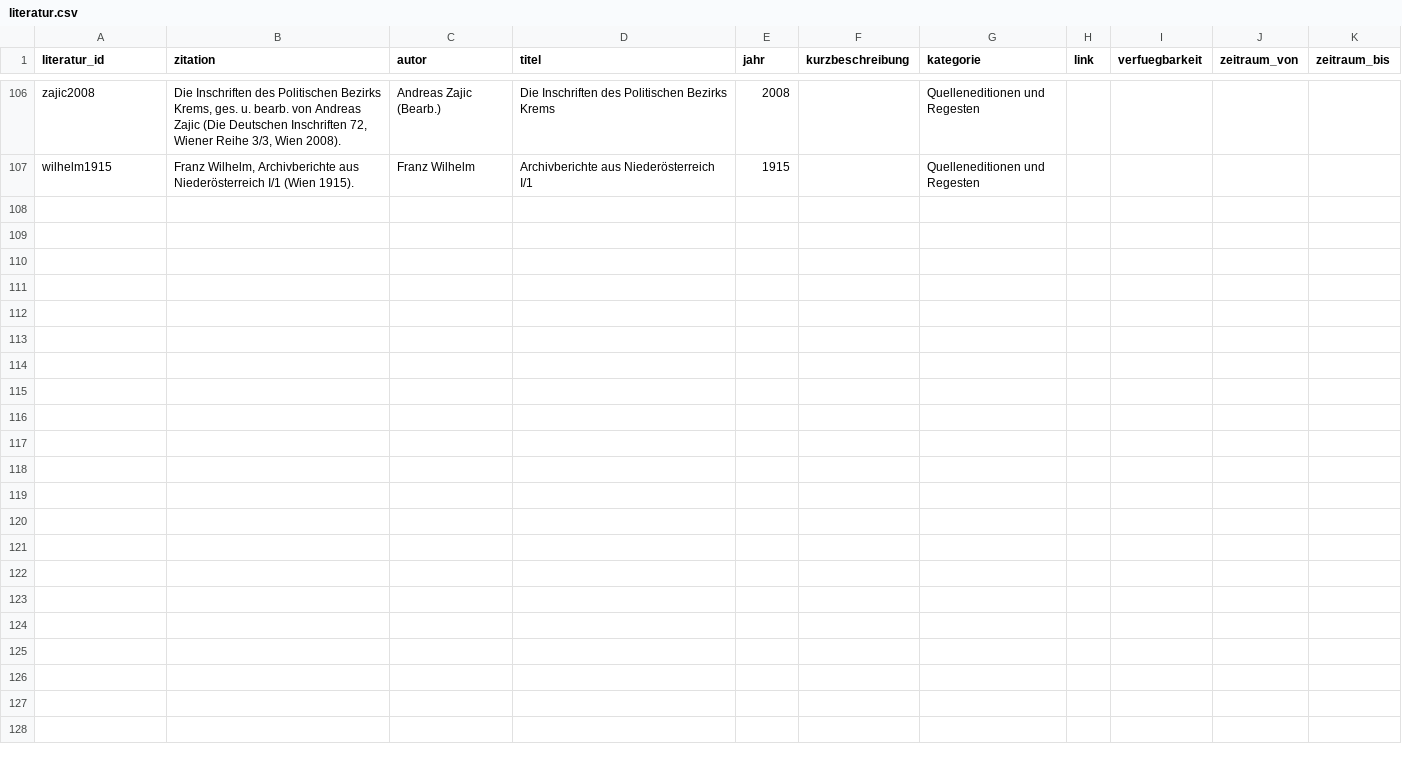
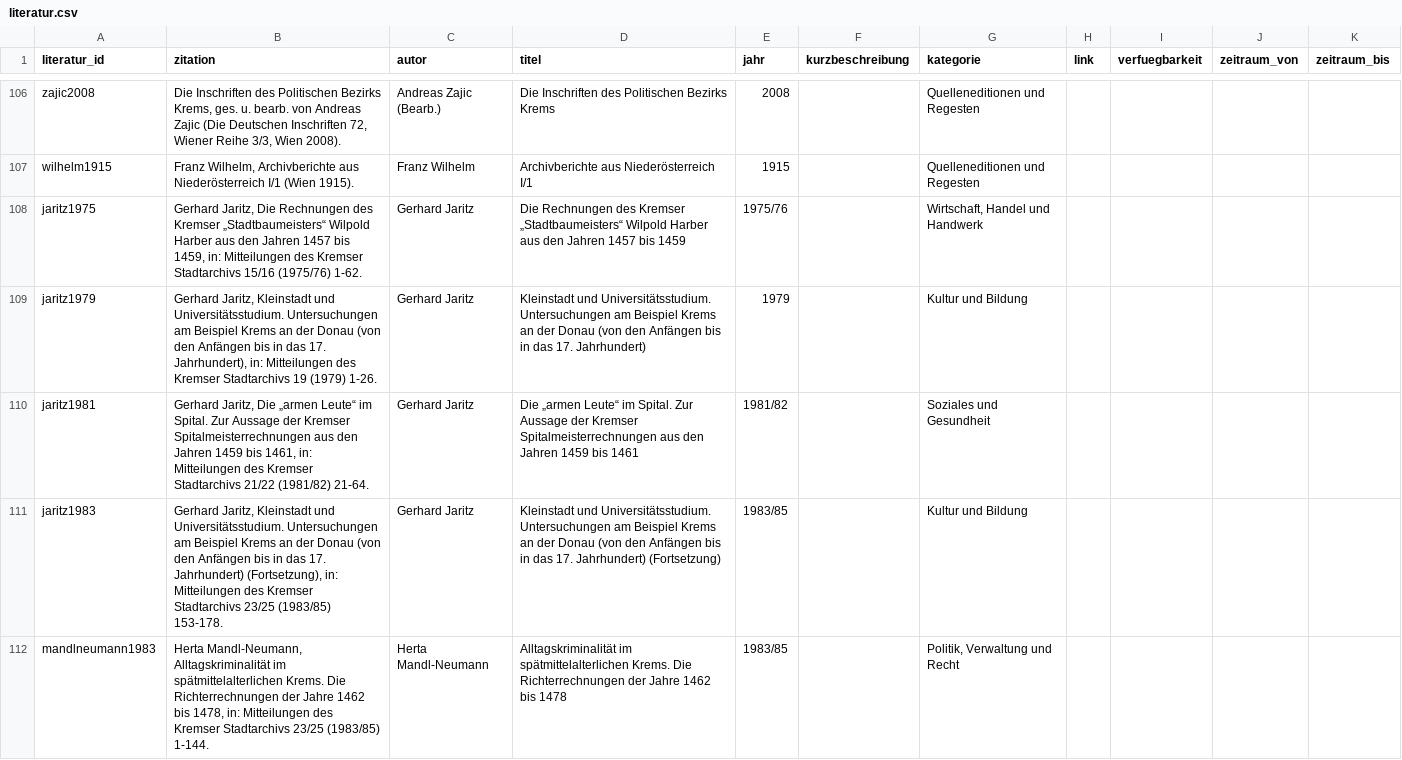
Before and after one commit to alexcapellmann-alt/Interface-Krems, a CSV file: data/literatur.csv, drawn as a sheet; only a part is shown, gaps mark what is left out; the diff covers the shown part only; the diff names each change by its address in the sheet, - before the commit and + after, or states it on an @@ line.

```diff
--- a/data/literatur.csv
+++ b/data/literatur.csv
+row 108: jaritz1975 | Gerhard Jaritz, Die Rechnungen des Kremser „Stadtbaumeisters“ Wilpold Harber aus den Jahren 1457 bis 1459, in: Mitteilungen des Kremser Stadtarchivs 15/16 (1975/76) 1-62. | Gerhard Jaritz | Die Rechnungen des Kremser „Stadtbaumeisters“ Wilpold Harber aus den Jahren 1457 bis 1459 | 1975/76 |  | Wirtschaft, Handel und Handwerk
+row 109: jaritz1979 | Gerhard Jaritz, Kleinstadt und Universitätsstudium. Untersuchungen am Beispiel Krems an der Donau (von den Anfängen bis in das 17. Jahrhundert), in: Mitteilungen des Kremser Stadtarchivs 19 (1979) 1-26. | Gerhard Jaritz | Kleinstadt und Universitätsstudium. Untersuchungen am Beispiel Krems an der Donau (von den Anfängen bis in das 17. Jahrhundert) | 1979 |  | Kultur und Bildung
+row 110: jaritz1981 | Gerhard Jaritz, Die „armen Leute“ im Spital. Zur Aussage der Kremser Spitalmeisterrechnungen aus den Jahren 1459 bis 1461, in: Mitteilungen des Kremser Stadtarchivs 21/22 (1981/82) 21-64. | Gerhard Jaritz | Die „armen Leute“ im Spital. Zur Aussage der Kremser Spitalmeisterrechnungen aus den Jahren 1459 bis 1461 | 1981/82 |  | Soziales und Gesundheit
+row 111: jaritz1983 | Gerhard Jaritz, Kleinstadt und Universitätsstudium. Untersuchungen am Beispiel Krems an der Donau (von den Anfängen bis in das 17. Jahrhundert) (Fortsetzung), in: Mitteilungen des Kremser Stadtarchivs 23/25 (1983/85) 153-178. | Gerhard Jaritz | Kleinstadt und Universitätsstudium. Untersuchungen am Beispiel Krems an der Donau (von den Anfängen bis in das 17. Jahrhundert) (Fortsetzung) | 1983/85 |  | Kultur und Bildung
+row 112: mandlneumann1983 | Herta Mandl-Neumann, Alltagskriminalität im spätmittelalterlichen Krems. Die Richterrechnungen der Jahre 1462 bis 1478, in: Mitteilungen des Kremser Stadtarchivs 23/25 (1983/85) 1-144. | Herta Mandl-Neumann | Alltagskriminalität im spätmittelalterlichen Krems. Die Richterrechnungen der Jahre 1462 bis 1478 | 1983/85 |  | Politik, Verwaltung und Recht
```
Also changed, not shown: 15 added rows elsewhere in this file, 5 other files.
